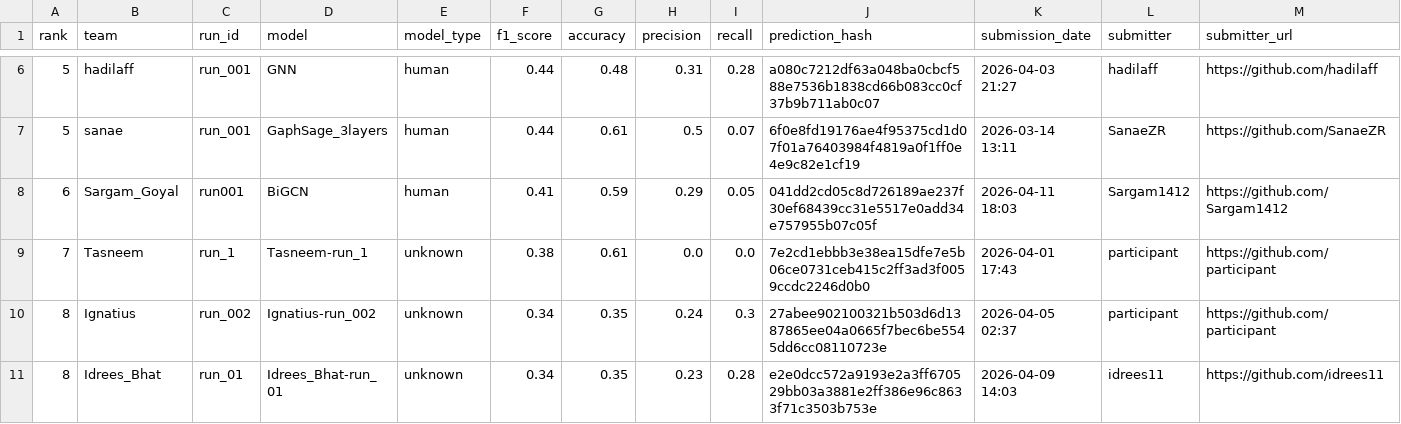
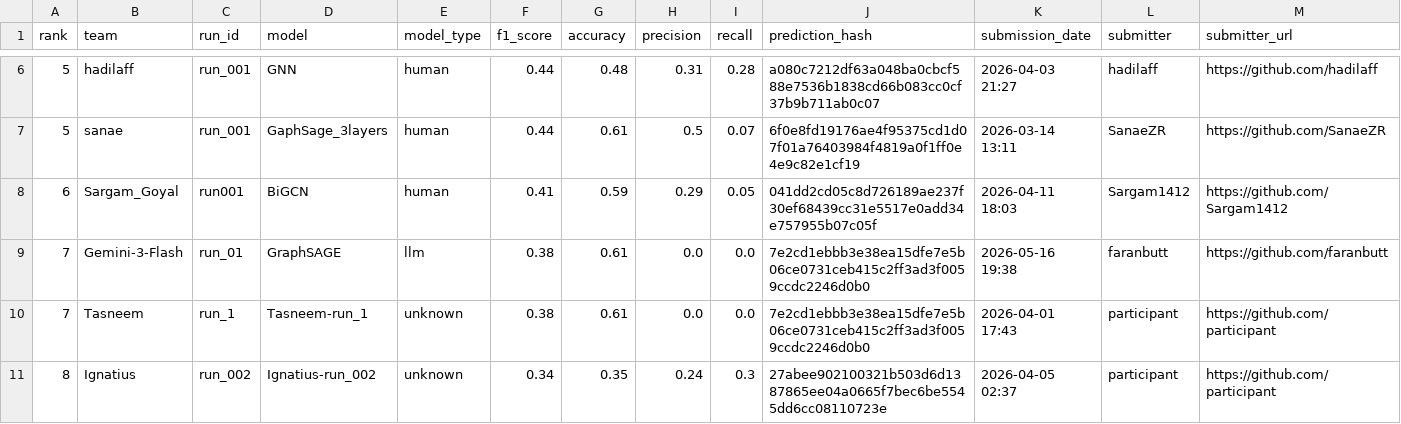
Before and after one commit to Murad-Hossen/GLIMPS-GNN, a CSV file: docs/leaderboard.csv, drawn as a sheet; only a part is shown, gaps mark what is left out; the shorter side is filled out with more unchanged rows; rows hold the shown columns only; the diff names each change by its address in the sheet, - before the commit and + after, or states it on an @@ line.

```diff
--- a/docs/leaderboard.csv
+++ b/docs/leaderboard.csv
+row 9: 7 | Gemini-3-Flash | run_01 | GraphSAGE | llm | 0.38 | 0.61 | 0.0 | 0.0 | 7e2cd1ebbb3e38ea15dfe7e5b06ce0731ceb415c2ff3ad3f0059ccdc2246d0b0 | 2026-05-16 19:38 | faranbutt | https://github.com/faranbutt
```
Also changed, not shown: leaderboard/leaderboard.csv, 1 other file.
